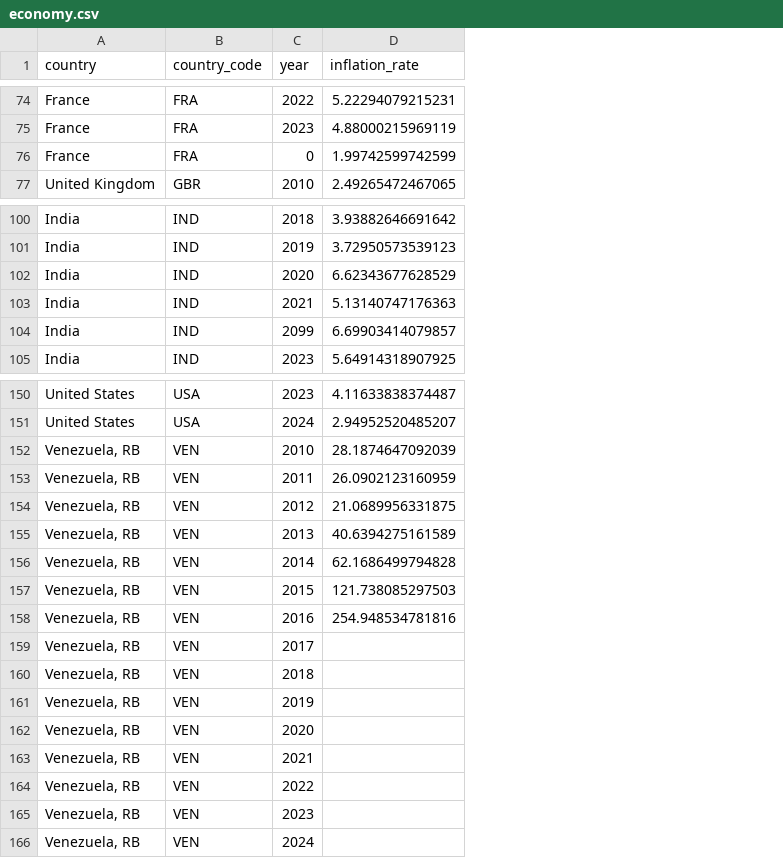
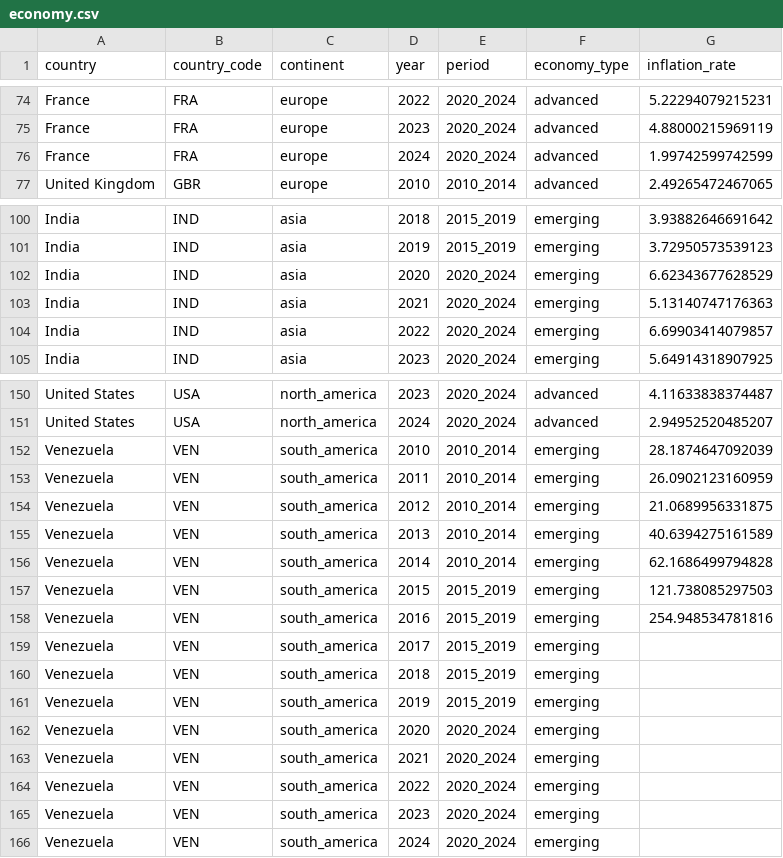
Before and after one commit to daradarav86/bigdata, a CSV file: data/economy.csv, drawn as a sheet; only a part is shown, gaps mark what is left out; addresses are those after the commit; the diff covers the shown part only; the diff names each change by its address in the sheet, - before the commit and + after, or states it on an @@ line.

```diff
--- a/data/economy.csv
+++ b/data/economy.csv
+column C (continent), rows 74-77: all europe; rows 100-105: all asia; rows 150-166: north_america | north_america | south_america | south_america | south_america | south_america | south_america | south_america | south_america | south_america | south_america | south_america | south_america | south_america | south_america | south_america | south_america
+column E (period), rows 74-77: 2020_2024 | 2020_2024 | 2020_2024 | 2010_2014; rows 100-105: 2015_2019 | 2015_2019 | 2020_2024 | 2020_2024 | 2020_2024 | 2020_2024; rows 150-166: 2020_2024 | 2020_2024 | 2010_2014 | 2010_2014 | 2010_2014 | 2010_2014 | 2010_2014 | 2015_2019 | 2015_2019 | 2015_2019 | 2015_2019 | 2015_2019 | 2020_2024 | 2020_2024 | 2020_2024 | 2020_2024 | 2020_2024
+column F (economy_type), rows 74-77: all advanced; rows 100-105: all emerging; rows 150-166: advanced | advanced | emerging | emerging | emerging | emerging | emerging | emerging | emerging | emerging | emerging | emerging | emerging | emerging | emerging | emerging | emerging
-D76 (year): 0
+D76 (year): 2024
-D104 (year): 2099
+D104 (year): 2022
-A152:A166 (country): Venezuela, RB
+A152:A166 (country): Venezuela
```
Also changed, not shown: 15 edited cells elsewhere in this file, data/biology.csv, data/sports.csv, 29 other files.
